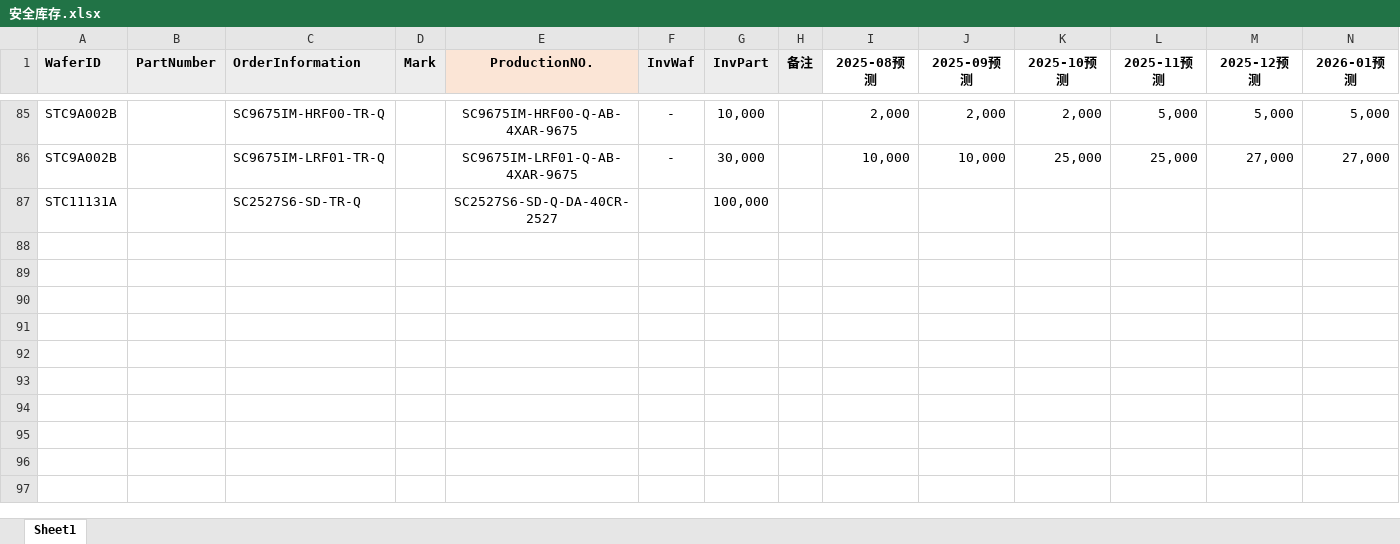
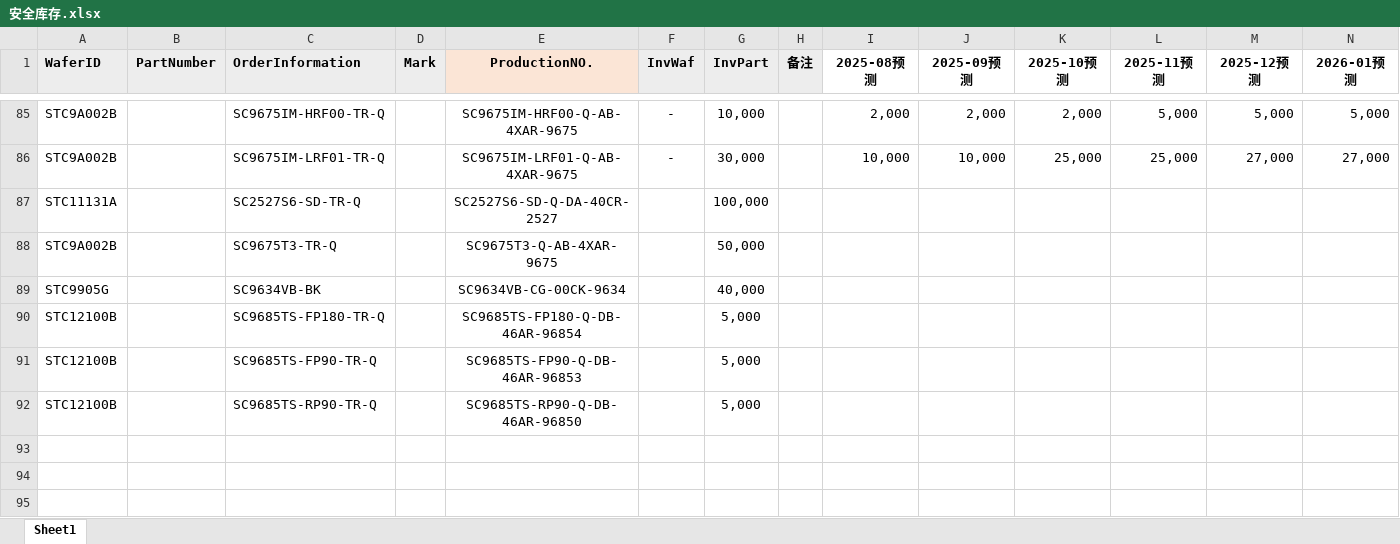
Before and after one commit to TTTriste06/operation_planning-, an Excel workbook: 安全库存.xlsx, sheet Sheet1, drawn as a sheet; only a part is shown, gaps mark what is left out; the shorter side is filled out with more unchanged rows; values as stored, in another font and other column widths than the file's, no borders; conditional formats not drawn; rows hold the shown columns only; the diff names each change by its address in the sheet, - before the commit and + after, or states it on an @@ line.

Commit message:
upload 安全库存.xlsx

```diff
--- a/安全库存.xlsx (sheet Sheet1)
+++ b/安全库存.xlsx (sheet Sheet1)
-row 88: (empty)
+row 88: STC9A002B |  | SC9675T3-TR-Q |  | SC9675T3-Q-AB-4XAR-9675 |  | 50,000
-row 89: (empty)
+row 89: STC9905G |  | SC9634VB-BK |  | SC9634VB-CG-00CK-9634 |  | 40,000
-row 90: (empty)
+row 90: STC12100B |  | SC9685TS-FP180-TR-Q |  | SC9685TS-FP180-Q-DB-46AR-96854 |  | 5,000
-row 91: (empty)
+row 91: STC12100B |  | SC9685TS-FP90-TR-Q |  | SC9685TS-FP90-Q-DB-46AR-96853 |  | 5,000
-row 92: (empty)
+row 92: STC12100B |  | SC9685TS-RP90-TR-Q |  | SC9685TS-RP90-Q-DB-46AR-96850 |  | 5,000
```
